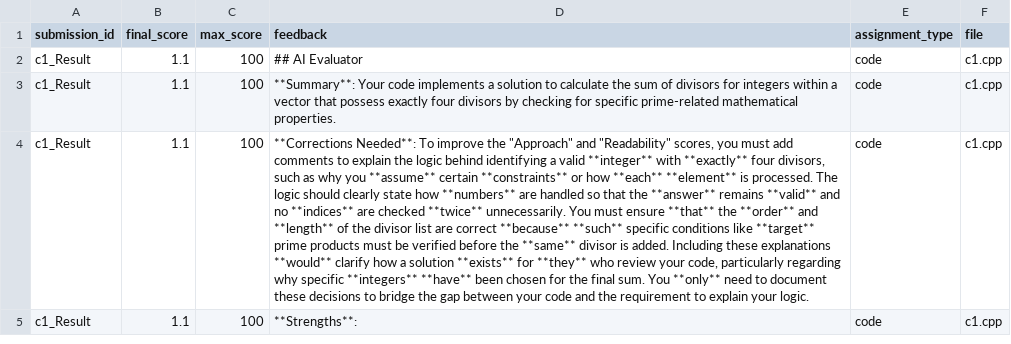
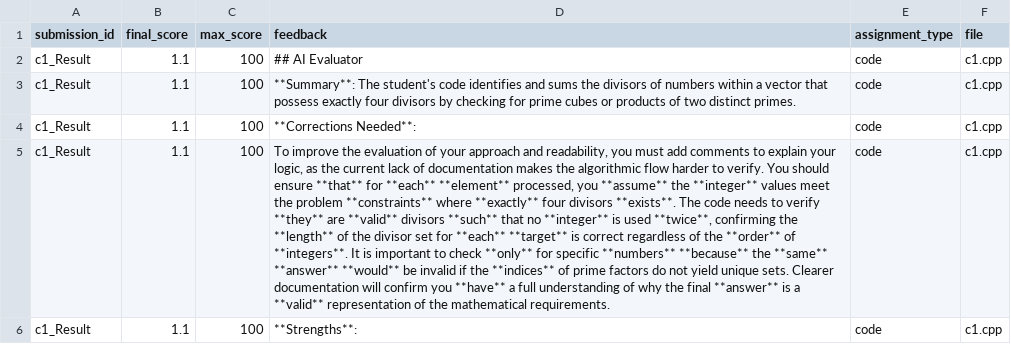
Before and after one commit to SasiRekhaSadanala/Evaluator, a CSV file: outputs/results_detailed.csv, drawn as a sheet; only a part is shown; addresses are those after the commit; the diff covers the shown part only; the diff names each change by its address in the sheet, - before the commit and + after, or states it on an @@ line.

Commit message:
feat: upgrade to gemini-2.0-flash and unify/streamline feedback

```diff
--- a/outputs/results_detailed.csv
+++ b/outputs/results_detailed.csv
-D3 (feedback): **Summary**: Your code implements a solution to calculate the sum of divisors for integers within a vector that possess exactly four divisors by checking for specific prime-related mathematical properties.
+D3 (feedback): **Summary**: The student's code identifies and sums the divisors of numbers within a vector that possess exactly four divisors by checking for prime cubes or products of two distinct primes.
+row 4: c1_Result | 1.1 | 100 | **Corrections Needed**: | code | c1.cpp
-D5 (feedback): **Corrections Needed**: To improve the "Approach" and "Readability" scores, you must add comments to explain the logic behind identifying a valid **integer** with **exactly** four divisors, such as why you **assume** certain **constraints** or how **each** **element** is processed. The logic should clearly state how **numbers** are handled so that the **answer** remains **valid** and no **indices** are checked **twice** unnecessarily. You must ensure **that** the **order** and **length** of the divisor list are correct **because** **such** specific conditions like **target** prime products must be verified before the **same** divisor is added. Including these explanations **would** clarify how a solution **exists** for **they** who review your code, particularly regarding why specific **integers** **have** been chosen for the final sum. You **only** need to document these decisions to bridge the gap between your code and the requirement to explain your logic.
+D5 (feedback): To improve the evaluation of your approach and readability, you must add comments to explain your logic, as the current lack of documentation makes the algorithmic flow harder to verify. You should ensure **that** for **each** **element** processed, you **assume** the **integer** values meet the problem **constraints** where **exactly** four divisors **exists**. The code needs to verify **they** are **valid** divisors **such** that no **integer** is used **twice**, confirming the **length** of the divisor set for **each** **target** is correct regardless of the **order** of **integers**. It is important to check **only** for specific **numbers** **because** the **same** **answer** **would** be invalid if the **indices** of prime factors do not yield unique sets. Clearer documentation will confirm you **have** a full understanding of why the final **answer** is a **valid** representation of the mathematical requirements.
```
Also changed, not shown: 1 added row, 1 removed row and 11 edited cells elsewhere in this file, outputs/results.csv, 5 other files.
